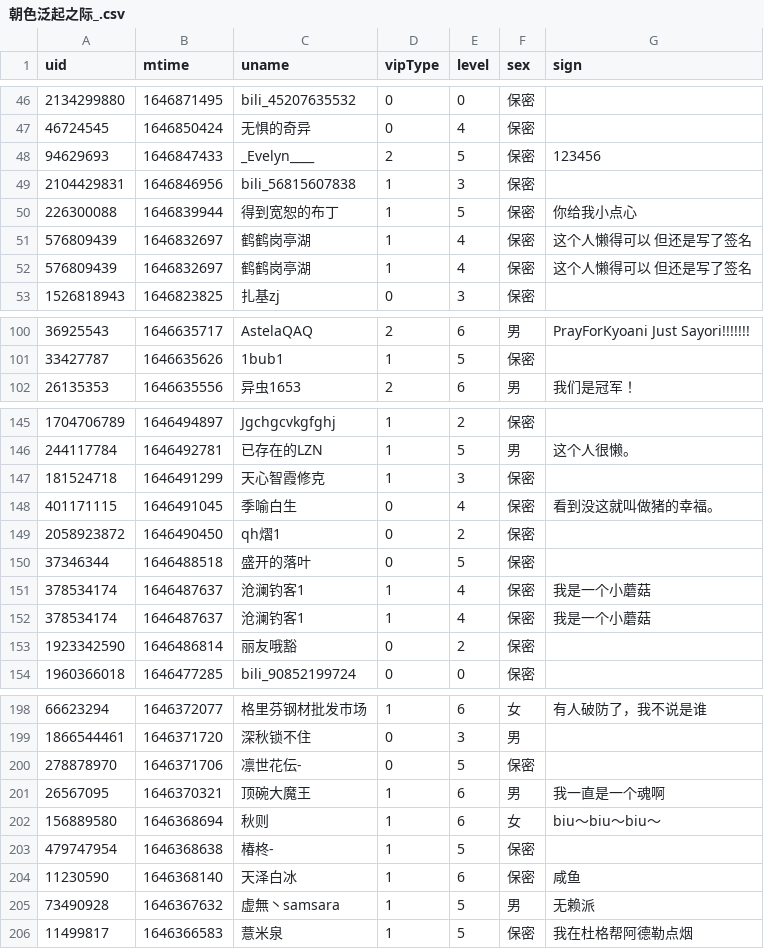
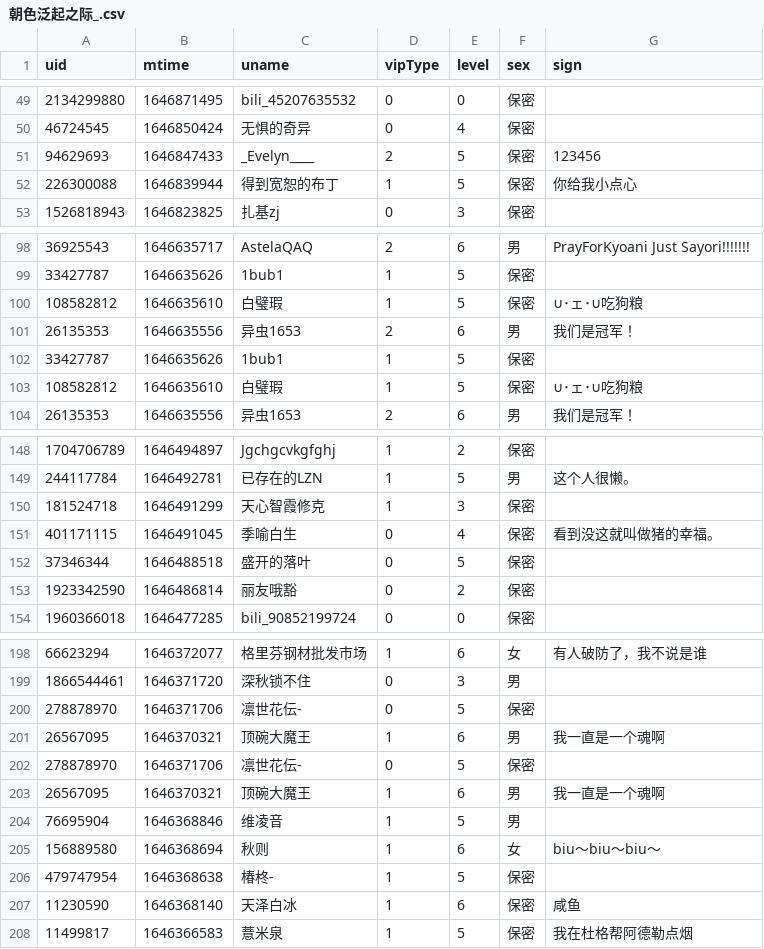
Before and after one commit to Brx86/web, a CSV file: 439916362/朝色泛起之际_.csv, drawn as a sheet; only a part is shown, gaps mark what is left out; the diff covers the shown part only.

```diff
--- a/439916362/朝色泛起之际_.csv
+++ b/439916362/朝色泛起之际_.csv
@@ -48,6 +51,3 @@ uid,mtime,uname,vipType,level,sex,sign
 94629693,1646847433,_Evelyn____,2,5,保密,123456
-2104429831,1646846956,bili_56815607838,1,3,保密,
 226300088,1646839944,得到宽恕的布丁,1,5,保密,你给我小点心
-576809439,1646832697,鹤鹤岗亭湖,1,4,保密,这个人懒得可以         但还是写了签名
-576809439,1646832697,鹤鹤岗亭湖,1,4,保密,这个人懒得可以         但还是写了签名
 1526818943,1646823825,扎基zj,0,3,保密,
@@ -101,2 +99,6 @@ uid,mtime,uname,vipType,level,sex,sign
 33427787,1646635626,1bub1,1,5,保密,
+108582812,1646635610,白璧瑕,1,5,保密,∪･ェ･∪吃狗粮
+26135353,1646635556,异虫1653,2,6,男,我们是冠军！
+33427787,1646635626,1bub1,1,5,保密,
+108582812,1646635610,白璧瑕,1,5,保密,∪･ェ･∪吃狗粮
 26135353,1646635556,异虫1653,2,6,男,我们是冠军！
@@ -148,6 +151,3 @@ uid,mtime,uname,vipType,level,sex,sign
 401171115,1646491045,季喻白生,0,4,保密,看到没这就叫做猪的幸福。
-2058923872,1646490450,qh熠1,0,2,保密,
 37346344,1646488518,盛开的落叶,0,5,保密,
-378534174,1646487637,沧澜钓客1,1,4,保密,我是一个小蘑菇
-378534174,1646487637,沧澜钓客1,1,4,保密,我是一个小蘑菇
 1923342590,1646486814,丽友哦豁,0,2,保密,
@@ -201,2 +201,5 @@ uid,mtime,uname,vipType,level,sex,sign
 26567095,1646370321,顶碗大魔王,1,6,男,我一直是一个魂啊
+278878970,1646371706,凛世花伝-,0,5,保密,
+26567095,1646370321,顶碗大魔王,1,6,男,我一直是一个魂啊
+76695904,1646368846,维凌音,1,5,男,
 156889580,1646368694,秋则,1,6,女,biu～biu～biu～
@@ -204,3 +207,2 @@ uid,mtime,uname,vipType,level,sex,sign
 11230590,1646368140,天泽白冰,1,6,保密,咸鱼
-73490928,1646367632,虚無丶samsara,1,5,男,无赖派
 11499817,1646366583,薏米泉,1,5,保密,我在杜格帮阿德勒点烟
```
Also changed, not shown: 4 added rows and 4 removed rows elsewhere in this file, 172809260/晨露ZLQ.csv, 25773550/Ayatale.csv, 3 other files.
